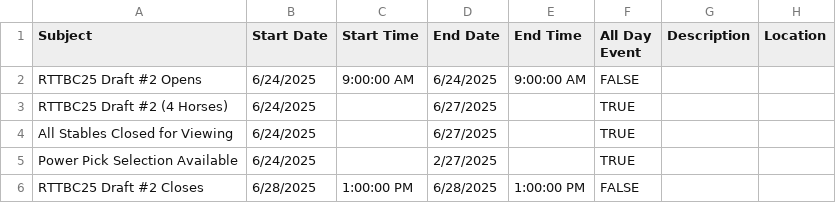
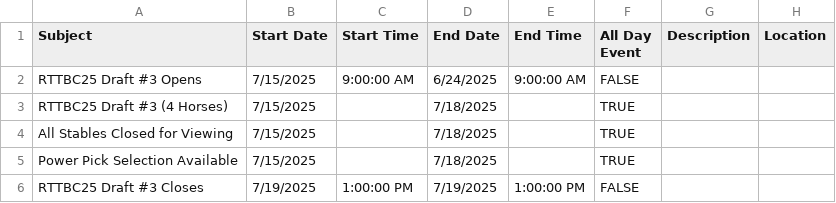
Before and after one commit to michael-m-casserly/gallop-racing, a CSV file: calendar-import-files/Gallop-Draft-Tasks-for-Google-Calendar.csv, drawn as a sheet.

Commit message:
RTTBC25 Week 5 Entries (Final)

```diff
--- a/calendar-import-files/Gallop-Draft-Tasks-for-Google-Calendar.csv
+++ b/calendar-import-files/Gallop-Draft-Tasks-for-Google-Calendar.csv
@@ -1,6 +1,6 @@
 Subject,Start Date,Start Time,End Date,End Time,All Day Event,Description,Location
-RTTBC25 Draft #2 Opens,6/24/2025,9:00:00 AM,6/24/2025,9:00:00 AM,FALSE,,
-RTTBC25 Draft #2 (4 Horses),6/24/2025,,6/27/2025,,TRUE,,
-All Stables Closed for Viewing,6/24/2025,,6/27/2025,,TRUE,,
-Power Pick Selection Available,6/24/2025,,2/27/2025,,TRUE,,
-RTTBC25 Draft #2 Closes,6/28/2025,1:00:00 PM,6/28/2025,1:00:00 PM,FALSE,,
+RTTBC25 Draft #3 Opens,7/15/2025,9:00:00 AM,6/24/2025,9:00:00 AM,FALSE,,
+RTTBC25 Draft #3 (4 Horses),7/15/2025,,7/18/2025,,TRUE,,
+All Stables Closed for Viewing,7/15/2025,,7/18/2025,,TRUE,,
+Power Pick Selection Available,7/15/2025,,7/18/2025,,TRUE,,
+RTTBC25 Draft #3 Closes,7/19/2025,1:00:00 PM,7/19/2025,1:00:00 PM,FALSE,,
```
Also changed, not shown: calendar-import-files/Gallop-Technical-Draft-Tasks-for-Google-Calendar.csv, calendar-import-files/Michael-Casserly-Gallop-Draft-Tasks-for-Google-Calendar.csv, 2 other files.
